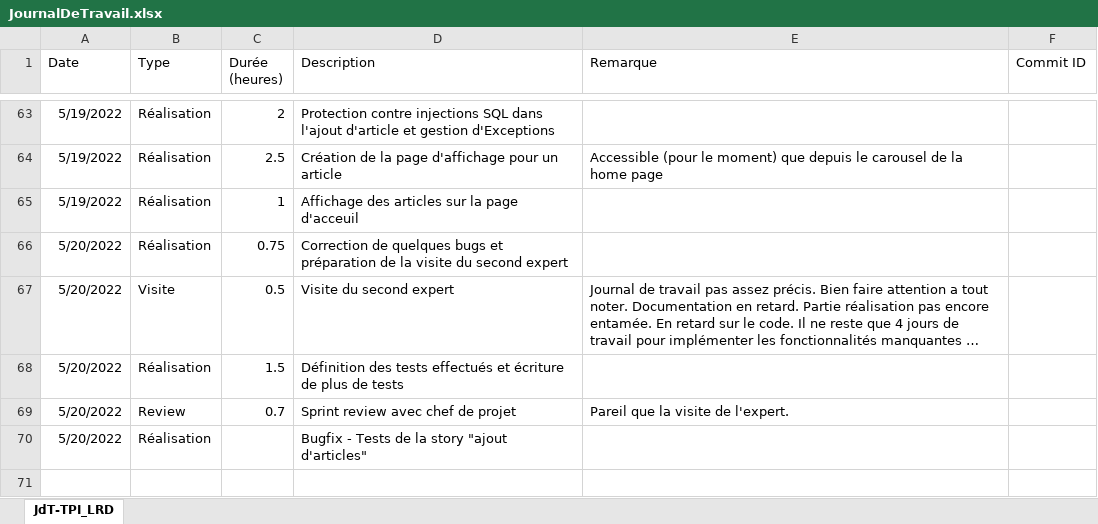
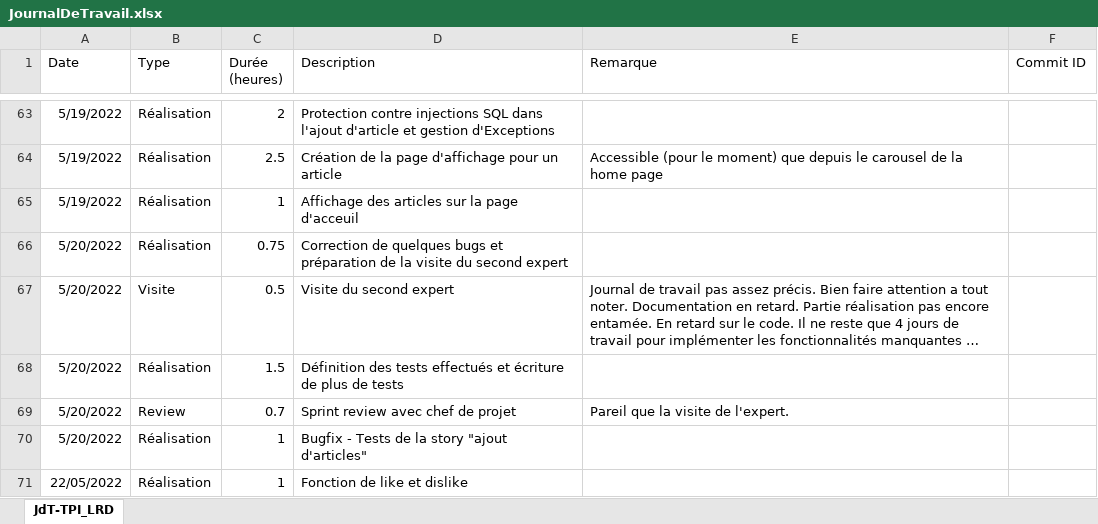
Before and after one commit to LouisRichard/tpi-news-website, an Excel workbook: Documentation/JournalDeTravail.xlsx, sheet JdT-TPI_LRD, drawn as a sheet; only a part is shown, gaps mark what is left out; long unchanged cells end in …; values as stored, in another font and other column widths than the file's, no borders; table styles not drawn; the diff names each change by its address in the sheet, - before the commit and + after, or states it on an @@ line.

Commit message:
Work diary and documentation

```diff
--- a/Documentation/JournalDeTravail.xlsx (sheet JdT-TPI_LRD)
+++ b/Documentation/JournalDeTravail.xlsx (sheet JdT-TPI_LRD)
-C70 (Durée (heures)): (empty)
+C70 (Durée (heures)): 1
+row 71: 22/05/2022 | Réalisation | 1 | Fonction de like et dislike
```
Also changed, not shown: 1 other file.
